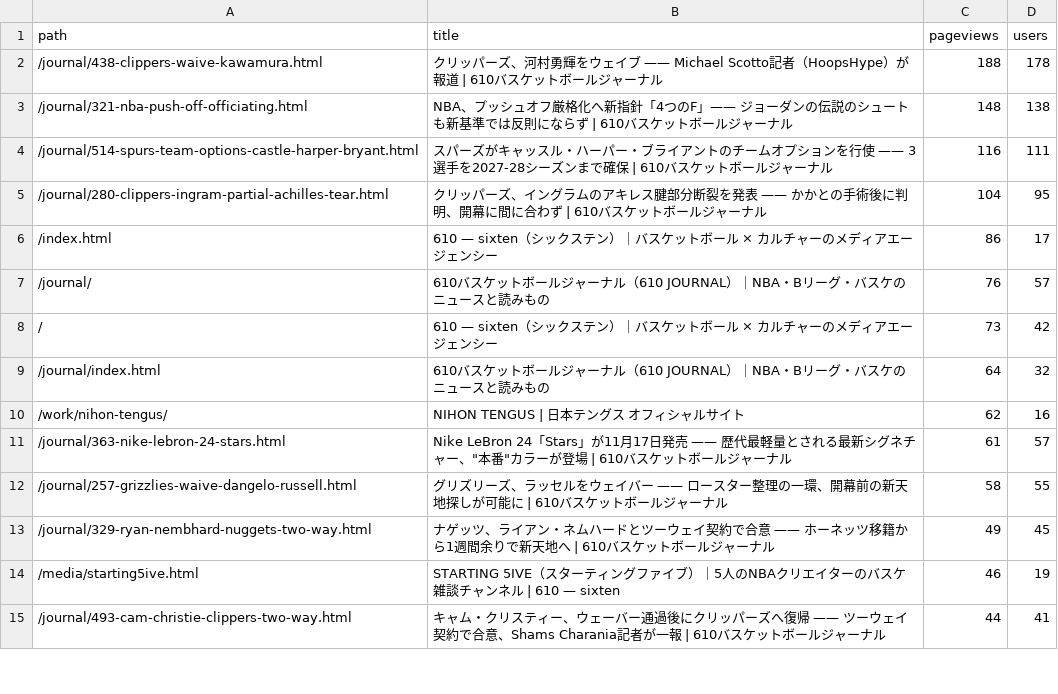
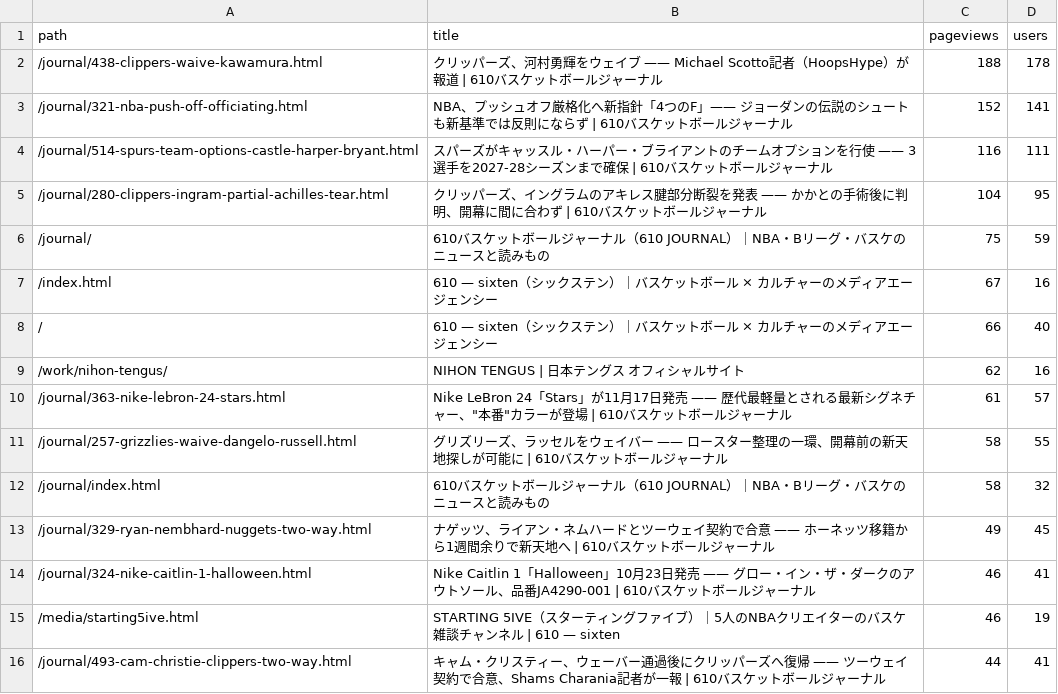
Before and after one commit to 610chris/610-sixten, a CSV file: journal_auto/analytics/data/daily/ga4_articles_28d.csv, drawn as a sheet; only a part is shown; the diff covers the shown part only.

```diff
--- a/journal_auto/analytics/data/daily/ga4_articles_28d.csv
+++ b/journal_auto/analytics/data/daily/ga4_articles_28d.csv
@@ -2,9 +2,8 @@ path,title,pageviews,users
 /journal/438-clippers-waive-kawamura.html,クリッパーズ、河村勇輝をウェイブ —— Michael Scotto記者（HoopsHype）が報道 | 610バスケットボールジャーナル,188,178
-/journal/321-nba-push-off-officiating.html,NBA、プッシュオフ厳格化へ新指針「4つのF」—— ジョーダンの伝説のシュートも新基準では反則にならず | 610バスケットボールジャーナル,148,138
+/journal/321-nba-push-off-officiating.html,NBA、プッシュオフ厳格化へ新指針「4つのF」—— ジョーダンの伝説のシュートも新基準では反則にならず | 610バスケットボールジャーナル,152,141
 /journal/514-spurs-team-options-castle-harper-bryant.html,スパーズがキャッスル・ハーパー・ブライアントのチームオプションを行使 —— 3選手を2027-28シーズンまで確保 | 610バスケットボールジャーナル,116,111
 /journal/280-clippers-ingram-partial-achilles-tear.html,クリッパーズ、イングラムのアキレス腱部分断裂を発表 —— かかとの手術後に判明、開幕に間に合わず | 610バスケットボールジャーナル,104,95
-/index.html,610 — sixten（シックステン）｜バスケットボール × カルチャーのメディアエージェンシー,86,17
-/journal/,610バスケットボールジャーナル（610 JOURNAL）｜NBA・Bリーグ・バスケのニュースと読みもの,76,57
-/,610 — sixten（シックステン）｜バスケットボール × カルチャーのメディアエージェンシー,73,42
-/journal/index.html,610バスケットボールジャーナル（610 JOURNAL）｜NBA・Bリーグ・バスケのニュースと読みもの,64,32
+/journal/,610バスケットボールジャーナル（610 JOURNAL）｜NBA・Bリーグ・バスケのニュースと読みもの,75,59
+/index.html,610 — sixten（シックステン）｜バスケットボール × カルチャーのメディアエージェンシー,67,16
+/,610 — sixten（シックステン）｜バスケットボール × カルチャーのメディアエージェンシー,66,40
 /work/nihon-tengus/,NIHON TENGUS | 日本テングス オフィシャルサイト,62,16
@@ -12,3 +11,5 @@ path,title,pageviews,users
 /journal/257-grizzlies-waive-dangelo-russell.html,グリズリーズ、ラッセルをウェイバー —— ロースター整理の一環、開幕前の新天地探しが可能に | 610バスケットボールジャーナル,58,55
+/journal/index.html,610バスケットボールジャーナル（610 JOURNAL）｜NBA・Bリーグ・バスケのニュースと読みもの,58,32
 /journal/329-ryan-nembhard-nuggets-two-way.html,ナゲッツ、ライアン・ネムハードとツーウェイ契約で合意 —— ホーネッツ移籍から1週間余りで新天地へ | 610バスケットボールジャーナル,49,45
+/journal/324-nike-caitlin-1-halloween.html,Nike Caitlin 1「Halloween」10月23日発売 —— グロー・イン・ザ・ダークのアウトソール、品番JA4290-001 | 610バスケットボールジャーナル,46,41
 /media/starting5ive.html,STARTING 5IVE（スターティングファイブ）｜5人のNBAクリエイターのバスケ雑談チャンネル | 610 — sixten,46,19
```
Also changed, not shown: 19 added rows, 20 removed rows and 9 edited cells elsewhere in this file, journal_auto/analytics/data/daily/ga4_channels_daily.csv, journal_auto/analytics/data/daily/ga4_pages_daily.csv, 13 other files.
